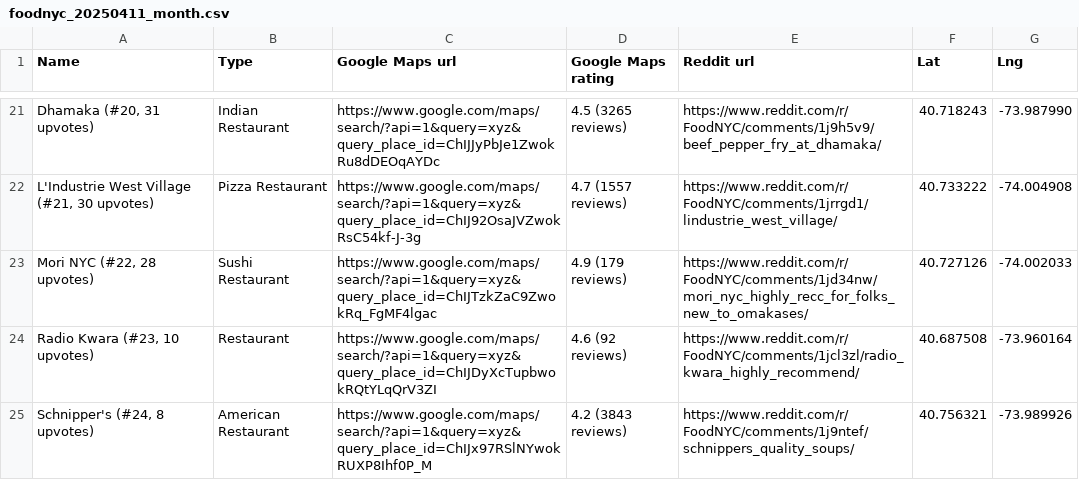
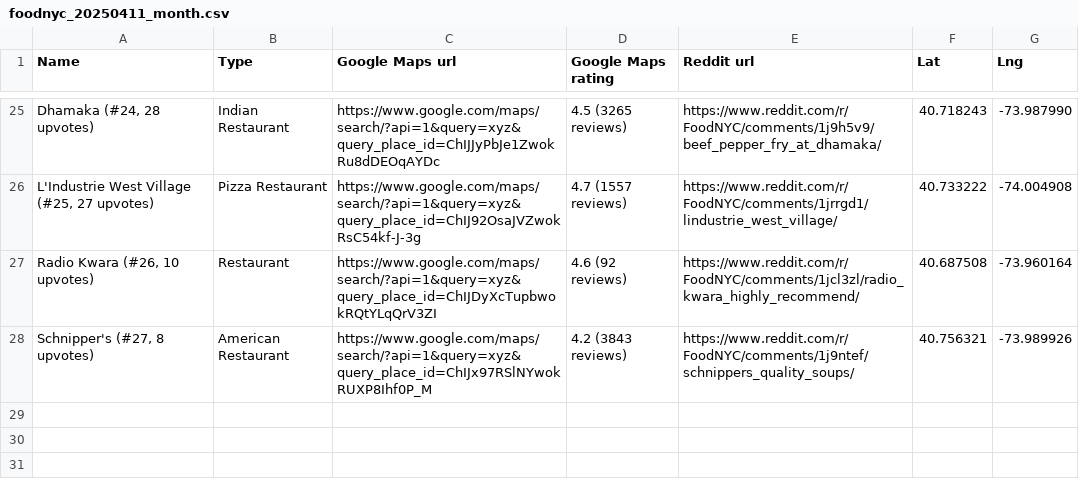
Before and after one commit to tonyjhuang/reddit-to-gmap, a CSV file: out/foodnyc_20250411_month.csv, drawn as a sheet; only a part is shown, gaps mark what is left out; the diff covers the shown part only.

```diff
--- a/out/foodnyc_20250411_month.csv
+++ b/out/foodnyc_20250411_month.csv
@@ -21,5 +25,4 @@ Name,Type,Google Maps url,Google Maps rating,Reddit url,Lat,Lng
-"Dhamaka (#20, 31 upvotes)",Indian Restaurant,https://www.google.com/maps/search/?api=1&query=xyz&query_place_id=ChIJJyPbJe1ZwokRu8dDEOqAYDc,4.5 (3265 reviews),https://www.reddit.com/r/FoodNYC/comments/1j9h5v9/beef_pepper_fry_at_dhamaka/,40.718243,-73.987990
-"L'Industrie West Village (#21, 30 upvotes)",Pizza Restaurant,https://www.google.com/maps/search/?api=1&query=xyz&query_place_id=ChIJ92OsaJVZwokRsC54kf-J-3g,4.7 (1557 reviews),https://www.reddit.com/r/FoodNYC/comments/1jrrgd1/lindustrie_west_village/,40.733222,-74.004908
-"Mori NYC (#22, 28 upvotes)",Sushi Restaurant,https://www.google.com/maps/search/?api=1&query=xyz&query_place_id=ChIJTzkZaC9ZwokRq_FgMF4lgac,4.9 (179 reviews),https://www.reddit.com/r/FoodNYC/comments/1jd34nw/mori_nyc_highly_recc_for_folks_new_to_omakases/,40.727126,-74.002033
-"Radio Kwara (#23, 10 upvotes)",Restaurant,https://www.google.com/maps/search/?api=1&query=xyz&query_place_id=ChIJDyXcTupbwokRQtYLqQrV3ZI,4.6 (92 reviews),https://www.reddit.com/r/FoodNYC/comments/1jcl3zl/radio_kwara_highly_recommend/,40.687508,-73.960164
-"Schnipper's (#24, 8 upvotes)",American Restaurant,https://www.google.com/maps/search/?api=1&query=xyz&query_place_id=ChIJx97RSlNYwokRUXP8Ihf0P_M,4.2 (3843 reviews),https://www.reddit.com/r/FoodNYC/comments/1j9ntef/schnippers_quality_soups/,40.756321,-73.989926
+"Dhamaka (#24, 28 upvotes)",Indian Restaurant,https://www.google.com/maps/search/?api=1&query=xyz&query_place_id=ChIJJyPbJe1ZwokRu8dDEOqAYDc,4.5 (3265 reviews),https://www.reddit.com/r/FoodNYC/comments/1j9h5v9/beef_pepper_fry_at_dhamaka/,40.718243,-73.987990
+"L'Industrie West Village (#25, 27 upvotes)",Pizza Restaurant,https://www.google.com/maps/search/?api=1&query=xyz&query_place_id=ChIJ92OsaJVZwokRsC54kf-J-3g,4.7 (1557 reviews),https://www.reddit.com/r/FoodNYC/comments/1jrrgd1/lindustrie_west_village/,40.733222,-74.004908
+"Radio Kwara (#26, 10 upvotes)",Restaurant,https://www.google.com/maps/search/?api=1&query=xyz&query_place_id=ChIJDyXcTupbwokRQtYLqQrV3ZI,4.6 (92 reviews),https://www.reddit.com/r/FoodNYC/comments/1jcl3zl/radio_kwara_highly_recommend/,40.687508,-73.960164
+"Schnipper's (#27, 8 upvotes)",American Restaurant,https://www.google.com/maps/search/?api=1&query=xyz&query_place_id=ChIJx97RSlNYwokRUXP8Ihf0P_M,4.2 (3843 reviews),https://www.reddit.com/r/FoodNYC/comments/1j9ntef/schnippers_quality_soups/,40.756321,-73.989926
```
Also changed, not shown: 10 added rows, 6 removed rows and 17 edited cells elsewhere in this file.
